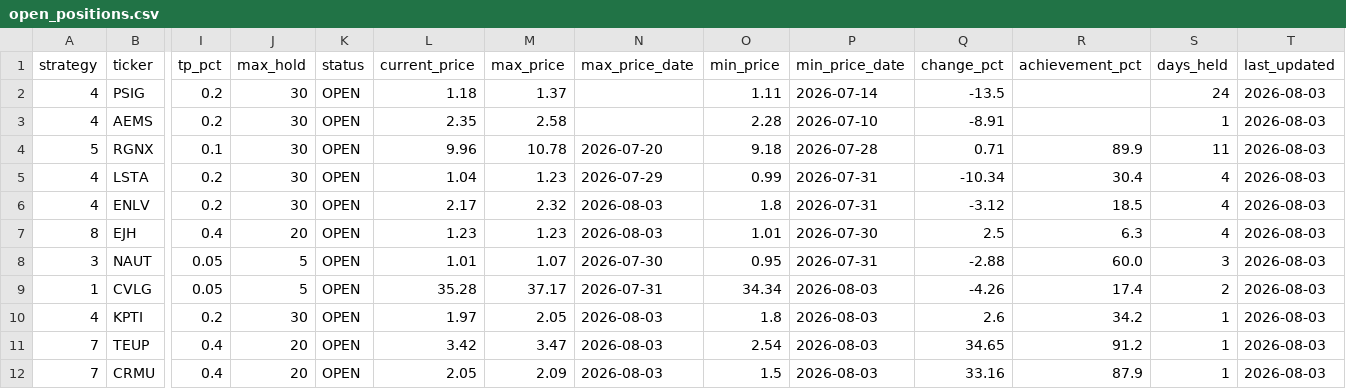
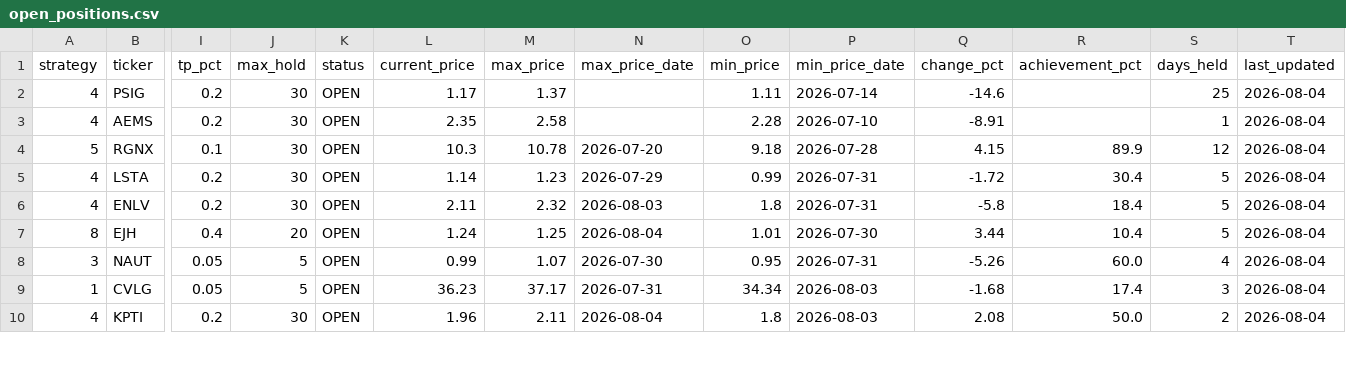
Before and after one commit to jayc950807/surge-scanner, a CSV file: data/open_positions.csv, drawn as a sheet; only a part is shown, gaps mark what is left out; removed rows and columns are numbered as before the commit, all else as after; rows hold the shown columns only; the diff covers the shown part only; the diff names each change by its address in the sheet, - before the commit and + after, or states it on an @@ line.

```diff
--- a/data/open_positions.csv
+++ b/data/open_positions.csv
-L2 (current_price): 1.18
+L2 (current_price): 1.17
-Q2 (change_pct): -13.5
+Q2 (change_pct): -14.6
-S2 (days_held): 24
+S2 (days_held): 25
-T2:T10 (last_updated): 2026-08-03
+T2:T10 (last_updated): 2026-08-04
-L4 (current_price): 9.96
+L4 (current_price): 10.3
-Q4 (change_pct): 0.71
+Q4 (change_pct): 4.15
-S4 (days_held): 11
+S4 (days_held): 12
-L5 (current_price): 1.04
+L5 (current_price): 1.14
-Q5 (change_pct): -10.34
+Q5 (change_pct): -1.72
-S5:S7 (days_held): 4
+S5:S7 (days_held): 5
-L6 (current_price): 2.17
+L6 (current_price): 2.11
-Q6 (change_pct): -3.12
+Q6 (change_pct): -5.8
-R6 (achievement_pct): 18.5
+R6 (achievement_pct): 18.4
-L7 (current_price): 1.23
+L7 (current_price): 1.24
-M7 (max_price): 1.23
+M7 (max_price): 1.25
-N7 (max_price_date): 2026-08-03
+N7 (max_price_date): 2026-08-04
-Q7 (change_pct): 2.5
+Q7 (change_pct): 3.44
-R7 (achievement_pct): 6.3
+R7 (achievement_pct): 10.4
-L8 (current_price): 1.01
+L8 (current_price): 0.99
-Q8 (change_pct): -2.88
+Q8 (change_pct): -5.26
-S8 (days_held): 3
+S8 (days_held): 4
-L9 (current_price): 35.28
+L9 (current_price): 36.23
-Q9 (change_pct): -4.26
+Q9 (change_pct): -1.68
-S9 (days_held): 2
+S9 (days_held): 3
-L10 (current_price): 1.97
+L10 (current_price): 1.96
-M10 (max_price): 2.05
+M10 (max_price): 2.11
-N10 (max_price_date): 2026-08-03
+N10 (max_price_date): 2026-08-04
-Q10 (change_pct): 2.6
+Q10 (change_pct): 2.08
-R10 (achievement_pct): 34.2
+R10 (achievement_pct): 50.0
-S10 (days_held): 1
+S10 (days_held): 2
-row 11: 7 | TEUP | 0.4 | 20 | OPEN | 3.42 | 3.47 | 2026-08-03 | 2.54 | 2026-08-03 | 34.65 | 91.2 | 1 | 2026-08-03
-row 12: 7 | CRMU | 0.4 | 20 | OPEN | 2.05 | 2.09 | 2026-08-03 | 1.5 | 2026-08-03 | 33.16 | 87.9 | 1 | 2026-08-03
```
Also changed, not shown: 3 added rows and 9 edited cells elsewhere in this file, data/closed_positions.csv, data/history.csv, 3 other files.
